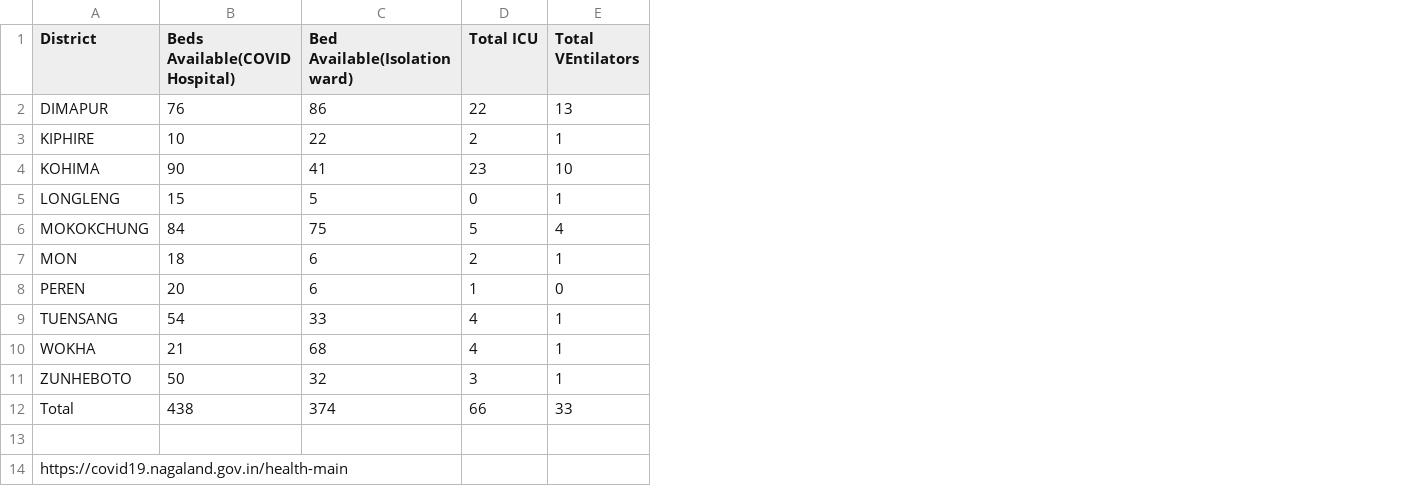
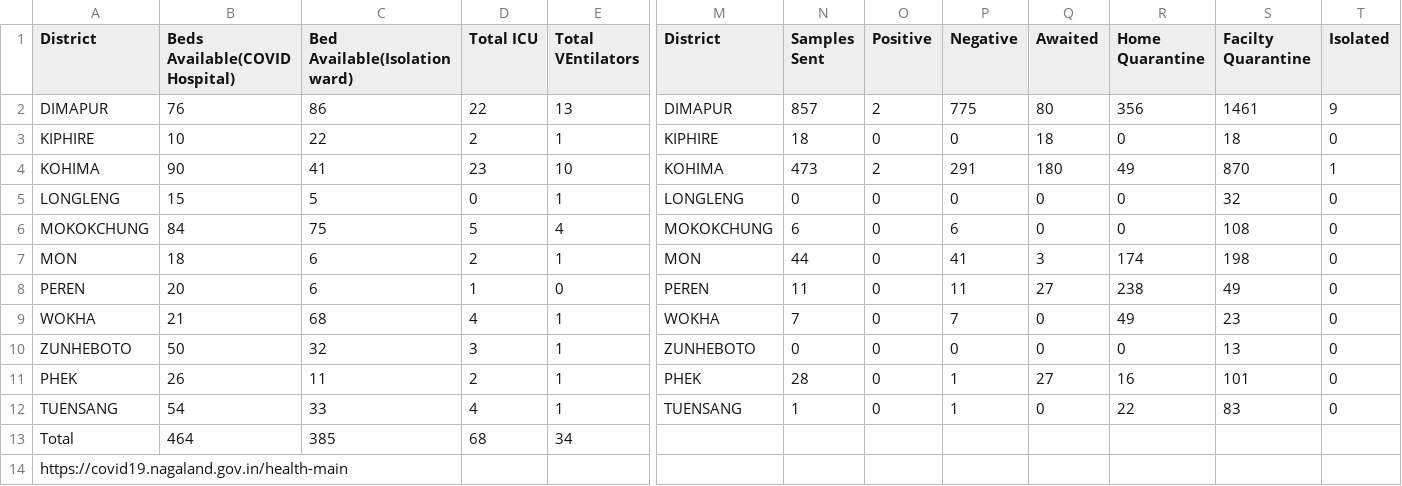
Before and after one commit to bee-rickey/webScraper, a CSV file: data/26_May_2020/nagalandDistrict.csv, drawn as a sheet; only a part is shown, gaps mark what is left out; removed rows and columns are numbered as before the commit, all else as after; rows hold the shown columns only; the diff covers the shown part only; the diff names each change by its address in the sheet, - before the commit and + after, or states it on an @@ line.

```diff
--- a/data/26_May_2020/nagalandDistrict.csv
+++ b/data/26_May_2020/nagalandDistrict.csv
+column M (District), rows 2-10: DIMAPUR | KIPHIRE | KOHIMA | LONGLENG | MOKOKCHUNG | MON | PEREN | WOKHA | ZUNHEBOTO
+column N (Samples Sent), rows 2-10: 857 | 18 | 473 | 0 | 6 | 44 | 11 | 7 | 0
+column O (Positive), rows 2-10: 2 | 0 | 2 | 0 | 0 | 0 | 0 | 0 | 0
+column P (Negative), rows 2-10: 775 | 0 | 291 | 0 | 6 | 41 | 11 | 7 | 0
+column Q (Awaited), rows 2-10: 80 | 18 | 180 | 0 | 0 | 3 | 27 | 0 | 0
+column R (Home Quarantine), rows 2-10: 356 | 0 | 49 | 0 | 0 | 174 | 238 | 49 | 0
+column S (Facilty Quarantine), rows 2-10: 1461 | 18 | 870 | 32 | 108 | 198 | 49 | 23 | 13
+column T (Isolated), rows 2-10: 9 | 0 | 1 | 0 | 0 | 0 | 0 | 0 | 0
+row 11: PHEK | 26 | 11 | 2 | 1 | PHEK | 28 | 0 | 1 | 27 | 16 | 101 | 0
@@ row 9 moved to row 12: TUENSANG @@
-B13 (Beds Available(COVID Hospital)): 438
+B13 (Beds Available(COVID Hospital)): 464
-C13 (Bed Available(Isolation ward)): 374
+C13 (Bed Available(Isolation ward)): 385
-D13 (Total ICU): 66
+D13 (Total ICU): 68
-E13 (Total VEntilators): 33
+E13 (Total VEntilators): 34
-row 13: (empty)
```
Also changed, not shown: 6 edited cells elsewhere in this file, data/26_May_2020/summary.csv, 3 other files.
